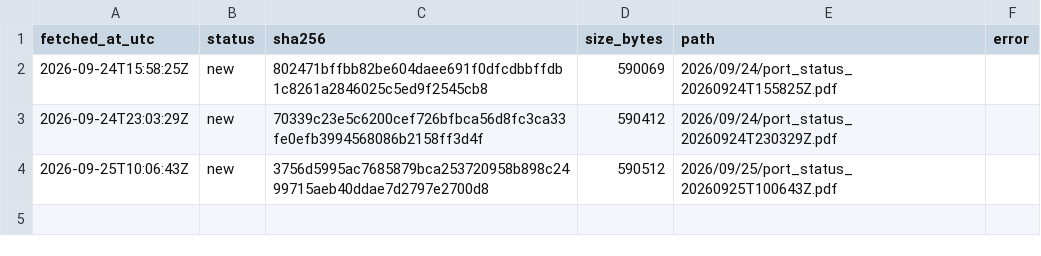
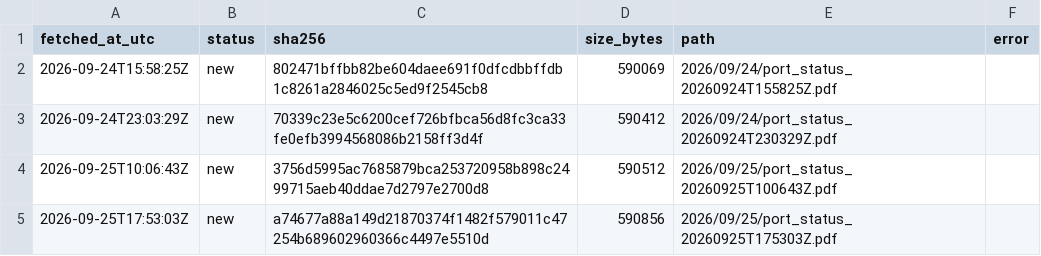
Before and after one commit to abdessamed-britah/djendjen-bellara-twin, a CSV file: data/raw/port_status/_manifest.csv, drawn as a sheet.

```diff
--- a/data/raw/port_status/_manifest.csv
+++ b/data/raw/port_status/_manifest.csv
@@ -4 +4,2 @@ fetched_at_utc,status,sha256,size_bytes,path,error
 2026-09-25T10:06:43Z,new,3756d5995ac7685879bca253720958b898c2499715aeb40ddae7d2797e2700d8,590512,2026/09/25/port_status_20260925T100643Z.pdf,
+2026-09-25T17:53:03Z,new,a74677a88a149d21870374f1482f579011c47254b689602960366c4497e5510d,590856,2026/09/25/port_status_20260925T175303Z.pdf,
```
Also changed, not shown: 1 other file.
